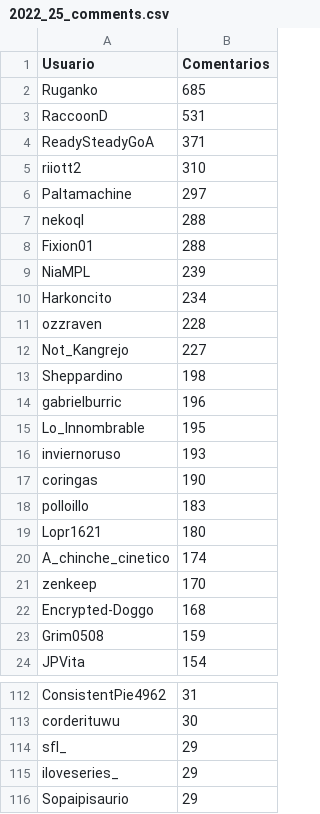
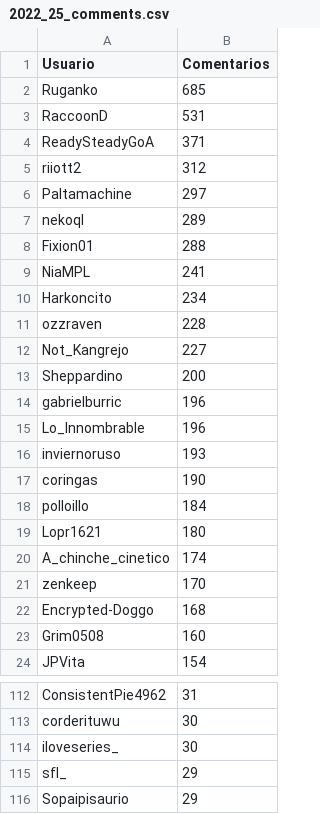
Before and after one commit to JPZV/rChileRandom-Bot, a CSV file: weekly/2022_25_comments.csv, drawn as a sheet; only a part is shown, gaps mark what is left out; the diff covers the shown part only.

```diff
--- a/weekly/2022_25_comments.csv
+++ b/weekly/2022_25_comments.csv
@@ -4,7 +4,7 @@ RaccoonD,531
 ReadySteadyGoA,371
-riiott2,310
+riiott2,312
 Paltamachine,297
-nekoql,288
+nekoql,289
 Fixion01,288
-NiaMPL,239
+NiaMPL,241
 Harkoncito,234
@@ -12,8 +12,8 @@ ozzraven,228
 Not_Kangrejo,227
-Sheppardino,198
+Sheppardino,200
 gabrielburric,196
-Lo_Innombrable,195
+Lo_Innombrable,196
 inviernoruso,193
 coringas,190
-polloillo,183
+polloillo,184
 Lopr1621,180
@@ -22,3 +22,3 @@ zenkeep,170
 Encrypted-Doggo,168
-Grim0508,159
+Grim0508,160
 JPVita,154
@@ -113,4 +113,4 @@ ConsistentPie4962,31
 corderituwu,30
+iloveseries_,30
 sfl_,29
-iloveseries_,29
 Sopaipisaurio,29
```
Also changed, not shown: 9 added rows, 8 removed rows and 10 edited cells elsewhere in this file, Users_comments.csv, 3 other files.
